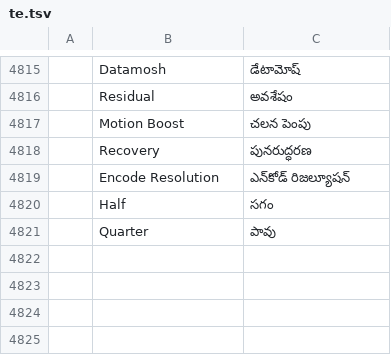
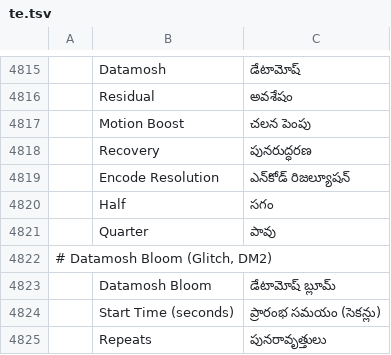
Before and after one commit to ubuntuokos/CinemaFundArchitecture4, a TSV file: i18n/te.tsv, drawn as a sheet; only a part is shown, gaps mark what is left out; the diff names each change by its address in the sheet, - before the commit and + after, or states it on an @@ line.

```diff
--- a/i18n/te.tsv
+++ b/i18n/te.tsv
+row 4822: # Datamosh Bloom (Glitch, DM2)
+row 4823:  | Datamosh Bloom | డేటామోష్ బ్లూమ్
+row 4824:  | Start Time (seconds) | ప్రారంభ సమయం (సెకన్లు)
+row 4825:  | Repeats | పునరావృత్తులు
```
Also changed, not shown: i18n/bg.tsv, i18n/el.tsv, 36 other files.
